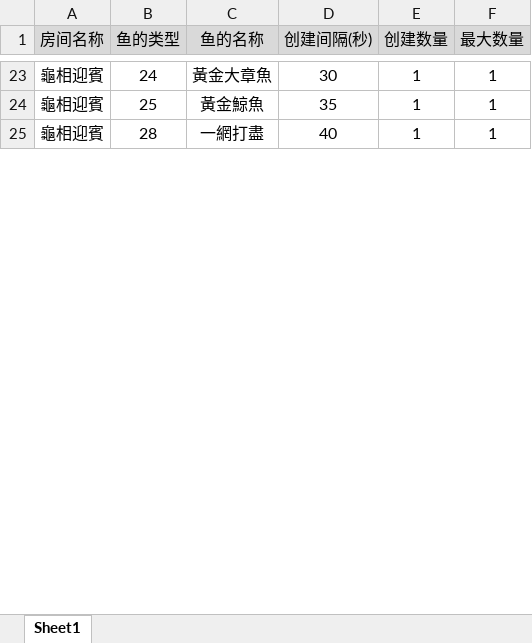
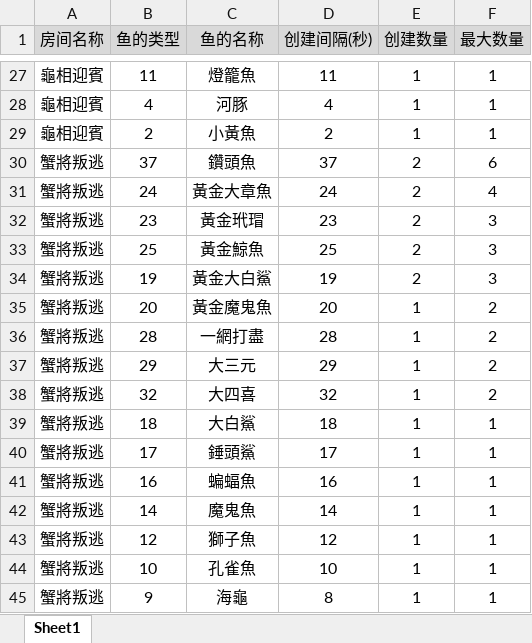
Before and after one commit to nieyanbing/fish-config, an Excel workbook: 鱼场生成鱼/MyData.xlsx, sheet Sheet1, drawn as a sheet; only a part is shown, gaps mark what is left out; values as stored, in another font and other column widths than the file's, no borders; addresses are those after the commit; the diff covers the shown part only; the diff names each change by its address in the sheet, - before the commit and + after, or states it on an @@ line.

```diff
--- a/鱼场生成鱼/MyData.xlsx (sheet Sheet1)
+++ b/鱼场生成鱼/MyData.xlsx (sheet Sheet1)
-B27 (鱼的类型): 24
+B27 (鱼的类型): 11
-C27 (鱼的名称): 黃金大章魚
+C27 (鱼的名称): 燈籠魚
-D27 (创建间隔(秒)): 30
+D27 (创建间隔(秒)): 11
-B28 (鱼的类型): 25
+B28 (鱼的类型): 4
-C28 (鱼的名称): 黃金鯨魚
+C28 (鱼的名称): 河豚
-D28 (创建间隔(秒)): 35
+D28 (创建间隔(秒)): 4
-B29 (鱼的类型): 28
+B29 (鱼的类型): 2
-C29 (鱼的名称): 一網打盡
+C29 (鱼的名称): 小黃魚
-D29 (创建间隔(秒)): 40
+D29 (创建间隔(秒)): 2
+row 30: 蟹將叛逃 | 37 | 鑽頭魚 | 37 | 2 | 6
+row 31: 蟹將叛逃 | 24 | 黃金大章魚 | 24 | 2 | 4
+row 32: 蟹將叛逃 | 23 | 黃金玳瑁 | 23 | 2 | 3
+row 33: 蟹將叛逃 | 25 | 黃金鯨魚 | 25 | 2 | 3
+row 34: 蟹將叛逃 | 19 | 黃金大白鯊 | 19 | 2 | 3
+row 35: 蟹將叛逃 | 20 | 黃金魔鬼魚 | 20 | 1 | 2
+row 36: 蟹將叛逃 | 28 | 一網打盡 | 28 | 1 | 2
+row 37: 蟹將叛逃 | 29 | 大三元 | 29 | 1 | 2
+row 38: 蟹將叛逃 | 32 | 大四喜 | 32 | 1 | 2
+row 39: 蟹將叛逃 | 18 | 大白鯊 | 18 | 1 | 1
+row 40: 蟹將叛逃 | 17 | 錘頭鯊 | 17 | 1 | 1
+row 41: 蟹將叛逃 | 16 | 蝙蝠魚 | 16 | 1 | 1
+row 42: 蟹將叛逃 | 14 | 魔鬼魚 | 14 | 1 | 1
+row 43: 蟹將叛逃 | 12 | 獅子魚 | 12 | 1 | 1
+row 44: 蟹將叛逃 | 10 | 孔雀魚 | 10 | 1 | 1
+row 45: 蟹將叛逃 | 9 | 海龜 | 8 | 1 | 1
```
Also changed, not shown: 192 added rows, 4 removed rows and 62 edited cells elsewhere in this sheet, 鱼场/MyData.xlsx, 2 other files.
